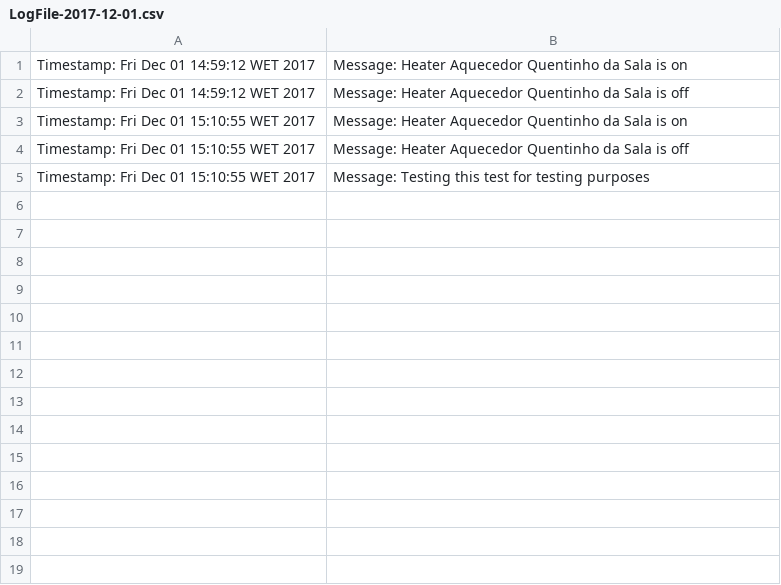
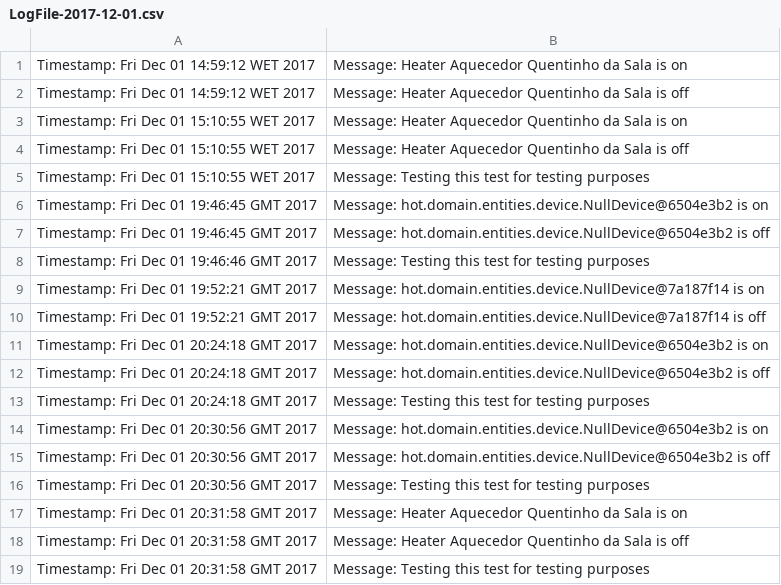
Before and after one commit to gigantedocil/mesw-ads-hot, a CSV file: HoT/logs/LogFile-2017-12-01.csv, drawn as a sheet; the diff names each change by its address in the sheet, - before the commit and + after, or states it on an @@ line.

Commit message:
Fix in DeviceFactory.

```diff
--- a/HoT/logs/LogFile-2017-12-01.csv
+++ b/HoT/logs/LogFile-2017-12-01.csv
+row 6: Timestamp: Fri Dec 01 19:46:45 GMT 2017 | Message: hot.domain.entities.device.NullDevice@6504e3b2 is on
+row 7: Timestamp: Fri Dec 01 19:46:45 GMT 2017 | Message: hot.domain.entities.device.NullDevice@6504e3b2 is off
+row 8: Timestamp: Fri Dec 01 19:46:46 GMT 2017 | Message: Testing this test for testing purposes
+row 9: Timestamp: Fri Dec 01 19:52:21 GMT 2017 | Message: hot.domain.entities.device.NullDevice@7a187f14 is on
+row 10: Timestamp: Fri Dec 01 19:52:21 GMT 2017 | Message: hot.domain.entities.device.NullDevice@7a187f14 is off
+row 11: Timestamp: Fri Dec 01 20:24:18 GMT 2017 | Message: hot.domain.entities.device.NullDevice@6504e3b2 is on
+row 12: Timestamp: Fri Dec 01 20:24:18 GMT 2017 | Message: hot.domain.entities.device.NullDevice@6504e3b2 is off
+row 13: Timestamp: Fri Dec 01 20:24:18 GMT 2017 | Message: Testing this test for testing purposes
+row 14: Timestamp: Fri Dec 01 20:30:56 GMT 2017 | Message: hot.domain.entities.device.NullDevice@6504e3b2 is on
+row 15: Timestamp: Fri Dec 01 20:30:56 GMT 2017 | Message: hot.domain.entities.device.NullDevice@6504e3b2 is off
+row 16: Timestamp: Fri Dec 01 20:30:56 GMT 2017 | Message: Testing this test for testing purposes
+row 17: Timestamp: Fri Dec 01 20:31:58 GMT 2017 | Message: Heater Aquecedor Quentinho da Sala is on
+row 18: Timestamp: Fri Dec 01 20:31:58 GMT 2017 | Message: Heater Aquecedor Quentinho da Sala is off
+row 19: Timestamp: Fri Dec 01 20:31:58 GMT 2017 | Message: Testing this test for testing purposes
```
Also changed, not shown: 5 other files.
